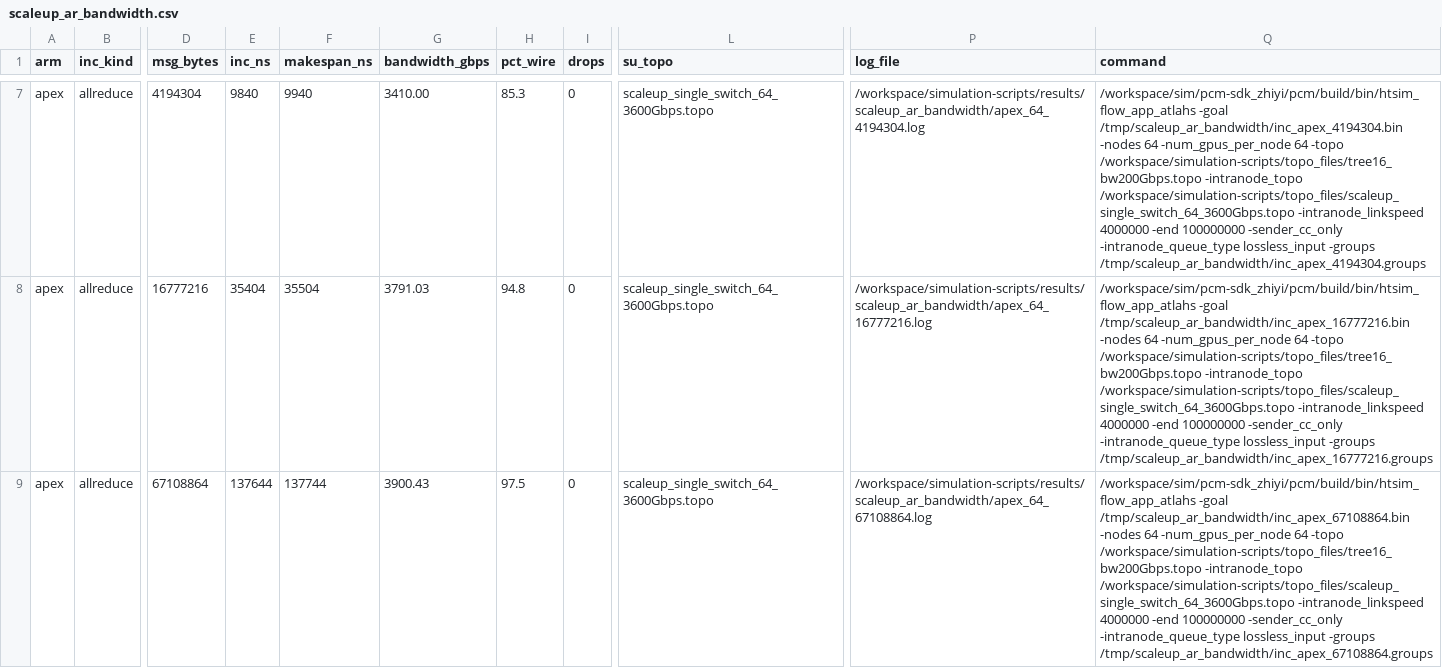
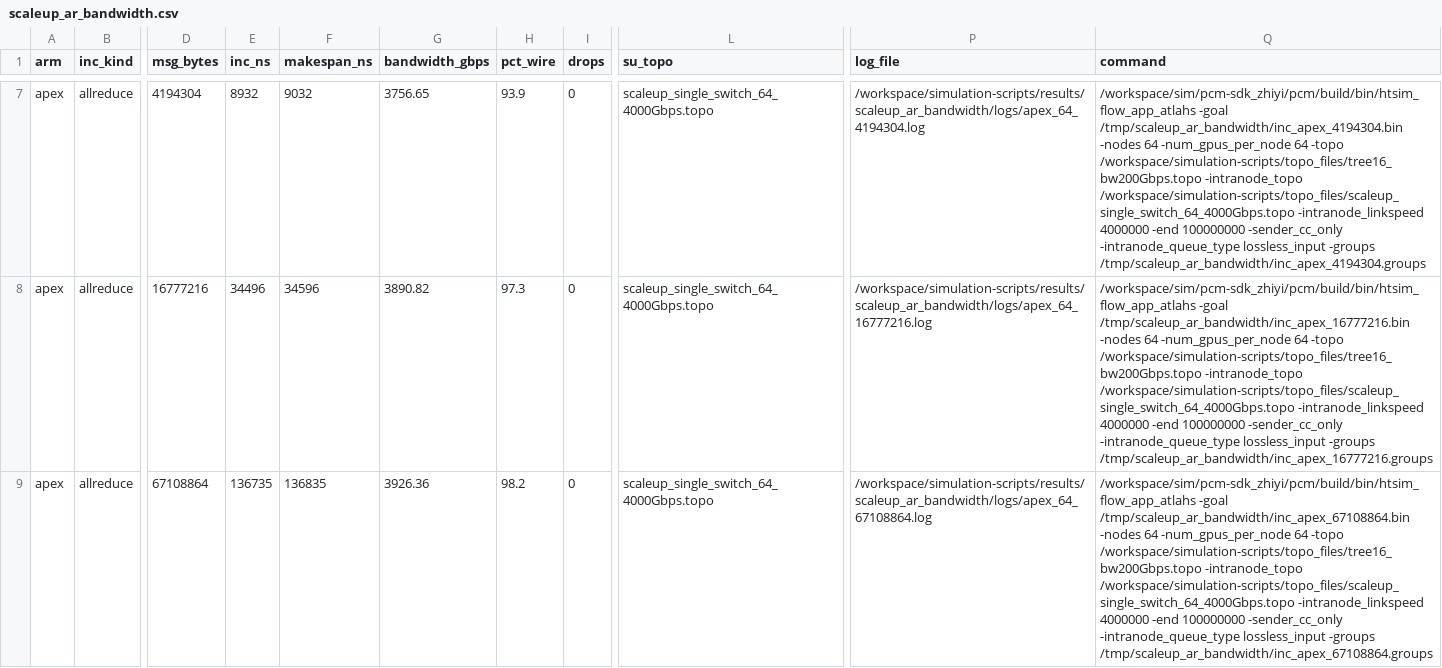
Before and after one commit to miharulidze/atlahs-inc, a CSV file: simulation-scripts/results/scaleup_ar_bandwidth/scaleup_ar_bandwidth.csv, drawn as a sheet; only a part is shown, gaps mark what is left out; the diff covers the shown part only; the diff names each change by its address in the sheet, - before the commit and + after, or states it on an @@ line.

```diff
--- a/simulation-scripts/results/scaleup_ar_bandwidth/scaleup_ar_bandwidth.csv
+++ b/simulation-scripts/results/scaleup_ar_bandwidth/scaleup_ar_bandwidth.csv
-E7 (inc_ns): 9840
+E7 (inc_ns): 8932
-F7 (makespan_ns): 9940
+F7 (makespan_ns): 9032
-G7 (bandwidth_gbps): 3410.00
+G7 (bandwidth_gbps): 3756.65
-H7 (pct_wire): 85.3
+H7 (pct_wire): 93.9
-L7:L9 (su_topo): scaleup_single_switch_64_3600Gbps.topo
+L7:L9 (su_topo): scaleup_single_switch_64_4000Gbps.topo
-P7 (log_file): /workspace/simulation-scripts/results/scaleup_ar_bandwidth/apex_64_4194304.log
+P7 (log_file): /workspace/simulation-scripts/results/scaleup_ar_bandwidth/logs/apex_64_4194304.log
-Q7 (command): …/workspace/simulation-scripts/topo_files/tree16_bw200Gbps.topo -intranode_topo /workspace/simulation-scripts/topo_files/scaleup_single_switch_64_3600Gbps.topo -intranode_linkspeed 4000000…
+Q7 (command): …/workspace/simulation-scripts/topo_files/tree16_bw200Gbps.topo -intranode_topo /workspace/simulation-scripts/topo_files/scaleup_single_switch_64_4000Gbps.topo -intranode_linkspeed 4000000…
-E8 (inc_ns): 35404
+E8 (inc_ns): 34496
-F8 (makespan_ns): 35504
+F8 (makespan_ns): 34596
-G8 (bandwidth_gbps): 3791.03
+G8 (bandwidth_gbps): 3890.82
-H8 (pct_wire): 94.8
+H8 (pct_wire): 97.3
-P8 (log_file): /workspace/simulation-scripts/results/scaleup_ar_bandwidth/apex_64_16777216.log
+P8 (log_file): /workspace/simulation-scripts/results/scaleup_ar_bandwidth/logs/apex_64_16777216.log
-Q8 (command): …/workspace/simulation-scripts/topo_files/tree16_bw200Gbps.topo -intranode_topo /workspace/simulation-scripts/topo_files/scaleup_single_switch_64_3600Gbps.topo -intranode_linkspeed 4000000…
+Q8 (command): …/workspace/simulation-scripts/topo_files/tree16_bw200Gbps.topo -intranode_topo /workspace/simulation-scripts/topo_files/scaleup_single_switch_64_4000Gbps.topo -intranode_linkspeed 4000000…
-E9 (inc_ns): 137644
+E9 (inc_ns): 136735
-F9 (makespan_ns): 137744
+F9 (makespan_ns): 136835
-G9 (bandwidth_gbps): 3900.43
+G9 (bandwidth_gbps): 3926.36
-H9 (pct_wire): 97.5
+H9 (pct_wire): 98.2
-P9 (log_file): /workspace/simulation-scripts/results/scaleup_ar_bandwidth/apex_64_67108864.log
+P9 (log_file): /workspace/simulation-scripts/results/scaleup_ar_bandwidth/logs/apex_64_67108864.log
-Q9 (command): …/workspace/simulation-scripts/topo_files/tree16_bw200Gbps.topo -intranode_topo /workspace/simulation-scripts/topo_files/scaleup_single_switch_64_3600Gbps.topo -intranode_linkspeed 4000000…
+Q9 (command): …/workspace/simulation-scripts/topo_files/tree16_bw200Gbps.topo -intranode_topo /workspace/simulation-scripts/topo_files/scaleup_single_switch_64_4000Gbps.topo -intranode_linkspeed 4000000…
```
Also changed, not shown: 105 edited cells elsewhere in this file, simulation-scripts/results/scaleup_coll_ab/scaleup_coll_ab.csv, simulation-scripts/results/scaleup_coll_ab_groupsweep/scaleup_coll_ab.csv, 26 other files.
